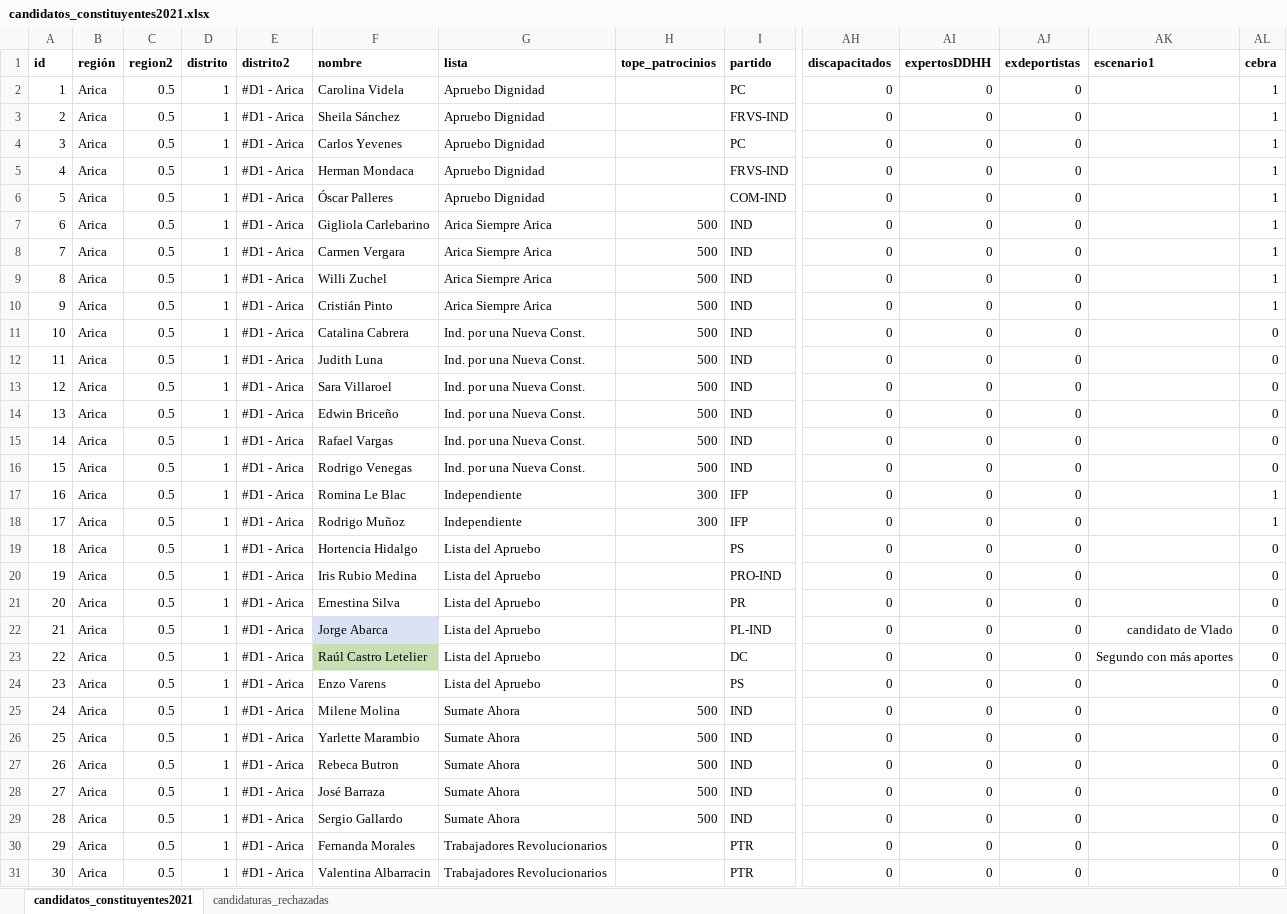
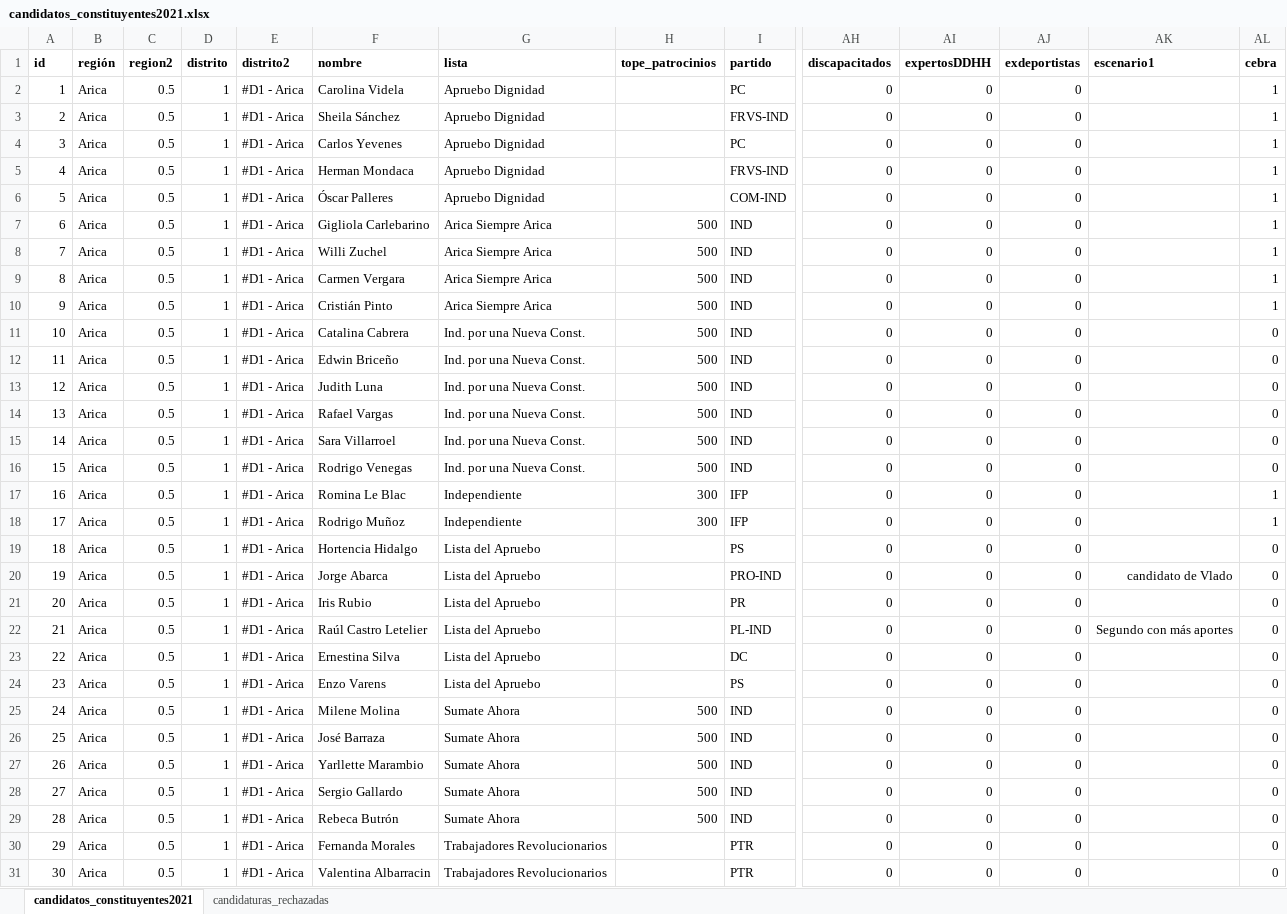
Before and after one commit to tresquintos/candidatos, an Excel workbook: constituyentes 2021/candidatos_constituyentes2021.xlsx, sheet candidatos_constituyentes2021, drawn as a sheet; only a part is shown, gaps mark what is left out; values as stored, in another font and other column widths than the file's, no borders; removed rows and columns are numbered as before the commit, all else as after; rows hold the shown columns only; the diff covers the shown part only; the diff names each change by its address in the sheet, - before the commit and + after, or states it on an @@ line.

```diff
--- a/constituyentes 2021/candidatos_constituyentes2021.xlsx (sheet candidatos_constituyentes2021)
+++ b/constituyentes 2021/candidatos_constituyentes2021.xlsx (sheet candidatos_constituyentes2021)
@@ row 9 moved to row 8: 7 @@
@@ column A (id) renumbered from row 9 down @@
@@ row 14 moved to row 12: 11 @@
-row 13: 12 | Arica | 0.5 | 1 | #D1 - Arica | Sara Villaroel | Ind. por una Nueva Const. | 500 | IND | 0 | 0 | 0 |  | 0
+row 15: 14 | Arica | 0.5 | 1 | #D1 - Arica | Sara Villarroel | Ind. por una Nueva Const. | 500 | IND | 0 | 0 | 0 |  | 0
-F20 (nombre): Iris Rubio Medina
+F20 (nombre): Jorge Abarca
-AK20 (escenario1): (empty)
+AK20 (escenario1): candidato de Vlado
-F21 (nombre): Ernestina Silva
+F21 (nombre): Iris Rubio
-F22 (nombre): Jorge Abarca
+F22 (nombre): Raúl Castro Letelier
-F22 fill: #DAE3F3
+F22 fill: none
-AK22 (escenario1): candidato de Vlado
+AK22 (escenario1): Segundo con más aportes
-F23 (nombre): Raúl Castro Letelier
+F23 (nombre): Ernestina Silva
-F23 fill: #C5E0B4
+F23 fill: none
-AK23 (escenario1): Segundo con más aportes
+AK23 (escenario1): (empty)
-row 26: 25 | Arica | 0.5 | 1 | #D1 - Arica | Yarlette Marambio | Sumate Ahora | 500 | IND | 0 | 0 | 0 |  | 0
-row 27: 26 | Arica | 0.5 | 1 | #D1 - Arica | Rebeca Butron | Sumate Ahora | 500 | IND | 0 | 0 | 0 |  | 0
+row 27: 26 | Arica | 0.5 | 1 | #D1 - Arica | Yarllette Marambio | Sumate Ahora | 500 | IND | 0 | 0 | 0 |  | 0
+row 29: 28 | Arica | 0.5 | 1 | #D1 - Arica | Rebeca Butrón | Sumate Ahora | 500 | IND | 0 | 0 | 0 |  | 0
```
Also changed, not shown: 8 added rows, 7 removed rows and 3 edited cells elsewhere in this sheet, formulas that keep their value, 1 other file.
